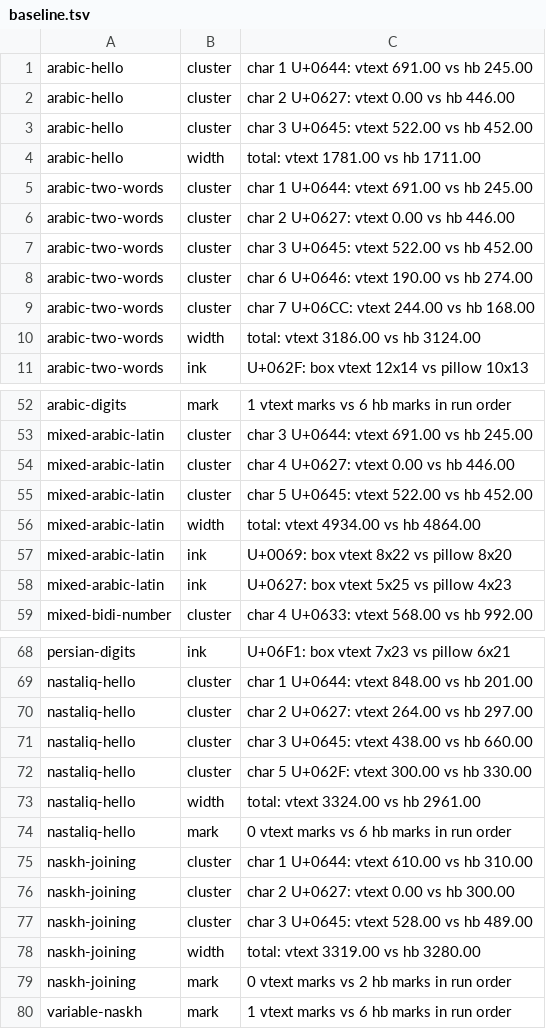
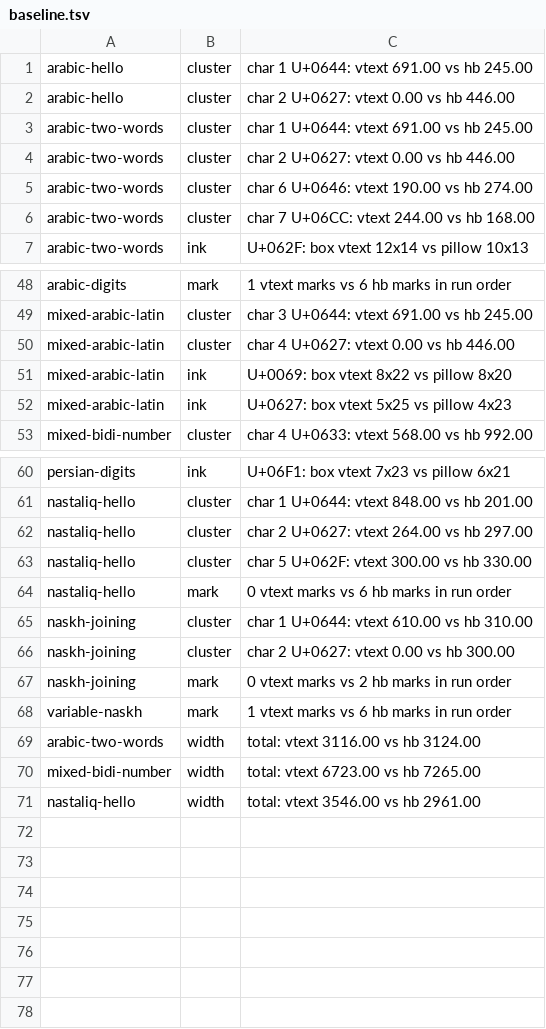
Before and after one commit to metif12/vtext, a TSV file: tools/difftest/baseline.tsv, drawn as a sheet; only a part is shown, gaps mark what is left out; the diff covers the shown part only.

Commit message:
Remove join propagation past lam-alef; meem after alef is isolated
propagate_past_ligature handed the lam's forward join to the letter after
the alef, shaping it final. The alef is right joining and never connects
forward, and FEFC/FEFB connect backward or not at all, so the join ends
inside the ligature. Amiri salam: meem was FEE2/522, now FEE1 which maps
to the same gid 85 at 452 that HarfBuzz emits; case totals agree exactly
(1711). 12 difftest diffs fixed across 6 cases; baseline regenerated to
71 (68 kept + 3 changed width residuals recorded). joining_test updated
from the enshrined FEE2 to FEE1 with the HarfBuzz evidence; 18 shaping-
adjacent test files green.

```diff
--- a/tools/difftest/baseline.tsv
+++ b/tools/difftest/baseline.tsv
@@ -2,10 +2,6 @@ arabic-hello	cluster	char 1 U+0644: vtext 691.00 vs hb 245.00
 arabic-hello	cluster	char 2 U+0627: vtext 0.00 vs hb 446.00
-arabic-hello	cluster	char 3 U+0645: vtext 522.00 vs hb 452.00
-arabic-hello	width	total: vtext 1781.00 vs hb 1711.00
 arabic-two-words	cluster	char 1 U+0644: vtext 691.00 vs hb 245.00
 arabic-two-words	cluster	char 2 U+0627: vtext 0.00 vs hb 446.00
-arabic-two-words	cluster	char 3 U+0645: vtext 522.00 vs hb 452.00
 arabic-two-words	cluster	char 6 U+0646: vtext 190.00 vs hb 274.00
 arabic-two-words	cluster	char 7 U+06CC: vtext 244.00 vs hb 168.00
-arabic-two-words	width	total: vtext 3186.00 vs hb 3124.00
 arabic-two-words	ink	U+062F: box vtext 12x14 vs pillow 10x13
@@ -54,4 +50,2 @@ mixed-arabic-latin	cluster	char 3 U+0644: vtext 691.00 vs hb 245.00
 mixed-arabic-latin	cluster	char 4 U+0627: vtext 0.00 vs hb 446.00
-mixed-arabic-latin	cluster	char 5 U+0645: vtext 522.00 vs hb 452.00
-mixed-arabic-latin	width	total: vtext 4934.00 vs hb 4864.00
 mixed-arabic-latin	ink	U+0069: box vtext 8x22 vs pillow 8x20
@@ -70,5 +62,3 @@ nastaliq-hello	cluster	char 1 U+0644: vtext 848.00 vs hb 201.00
 nastaliq-hello	cluster	char 2 U+0627: vtext 264.00 vs hb 297.00
-nastaliq-hello	cluster	char 3 U+0645: vtext 438.00 vs hb 660.00
 nastaliq-hello	cluster	char 5 U+062F: vtext 300.00 vs hb 330.00
-nastaliq-hello	width	total: vtext 3324.00 vs hb 2961.00
 nastaliq-hello	mark	0 vtext marks vs 6 hb marks in run order
@@ -76,5 +66,6 @@ naskh-joining	cluster	char 1 U+0644: vtext 610.00 vs hb 310.00
 naskh-joining	cluster	char 2 U+0627: vtext 0.00 vs hb 300.00
-naskh-joining	cluster	char 3 U+0645: vtext 528.00 vs hb 489.00
-naskh-joining	width	total: vtext 3319.00 vs hb 3280.00
 naskh-joining	mark	0 vtext marks vs 2 hb marks in run order
 variable-naskh	mark	1 vtext marks vs 6 hb marks in run order
+arabic-two-words	width	total: vtext 3116.00 vs hb 3124.00
+mixed-bidi-number	width	total: vtext 6723.00 vs hb 7265.00
+nastaliq-hello	width	total: vtext 3546.00 vs hb 2961.00
```
Also changed, not shown: 2 removed rows elsewhere in this file, 3 other files.
